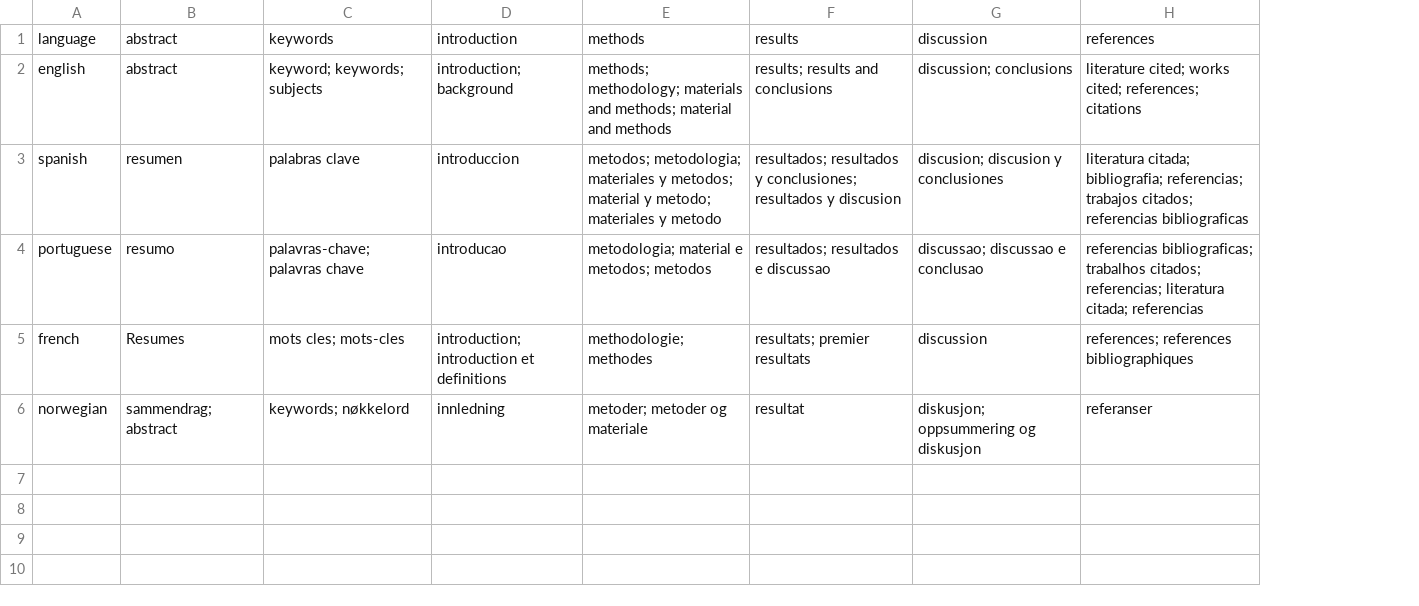
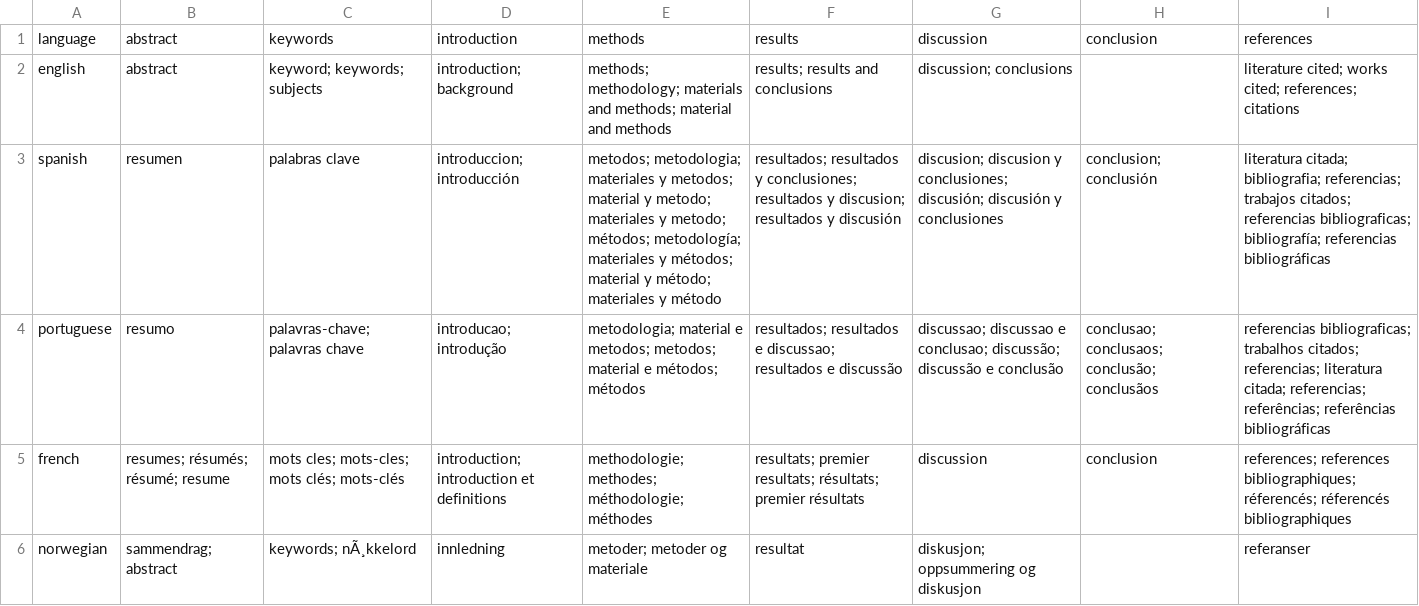
Before and after one commit to elizagrames/doi2txt, a CSV file: inst/extdata/section_names.csv, drawn as a sheet; addresses are those after the commit; the diff names each change by its address in the sheet, - before the commit and + after, or states it on an @@ line.

Commit message:
Added special characters to words in Spanish, French, and Portuguese.

```diff
--- a/inst/extdata/section_names.csv
+++ b/inst/extdata/section_names.csv
+column H, rows 1-5: conclusion |  | conclusion; conclusión | conclusao; conclusaos; conclusão; conclusãos | conclusion
-D3: introduccion
+D3: introduccion; introducción
-E3: …materiales y metodo
+E3: …materiales y metodo; métodos; metodología; materiales y métodos; material y método; materiales y método
-F3: …resultados y discusion
+F3: …resultados y discusion; resultados y discusión
-G3: …discusion y conclusiones
+G3: …discusion y conclusiones; discusión; discusión y conclusiones
-I3: …citados; referencias bibliograficas
+I3: …citados; referencias bibliograficas; bibliografía; referencias bibliográficas
-D4: introducao
+D4: introducao; introdução
-E4: …e metodos; metodos
+E4: …e metodos; metodos; material e métodos; métodos
-F4: …resultados e discussao
+F4: …resultados e discussao; resultados e discussão
-G4: …discussao e conclusao
+G4: …discussao e conclusao; discussão; discussão e conclusão
-I4: …literatura citada; referencias
+I4: …literatura citada; referencias; referências; referências bibliográficas
-B5: Resumes
+B5: resumes; résumés; résumé; resume
-C5: mots cles; mots-cles
+C5: mots cles; mots-cles; mots clés; mots-clés
-E5: methodologie; methodes
+E5: methodologie; methodes; méthodologie; méthodes
-F5: resultats; premier resultats
+F5: resultats; premier resultats; résultats; premier résultats
-I5: references; references bibliographiques
+I5: references; references bibliographiques; réferencés; réferencés bibliographiques
-C6: keywords; nøkkelord
+C6: keywords; nÃ¸kkelord
```
